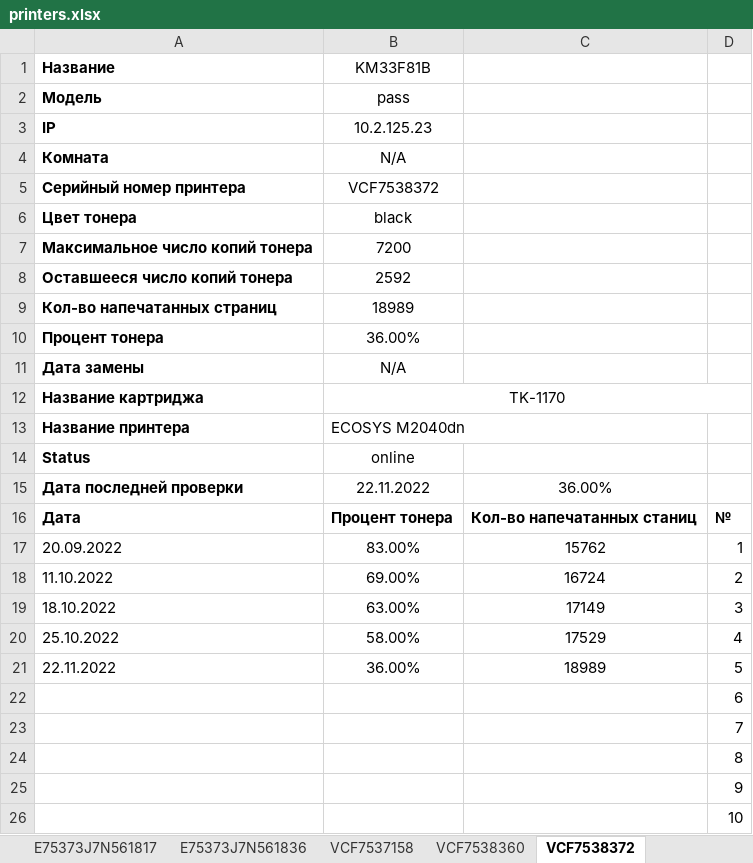
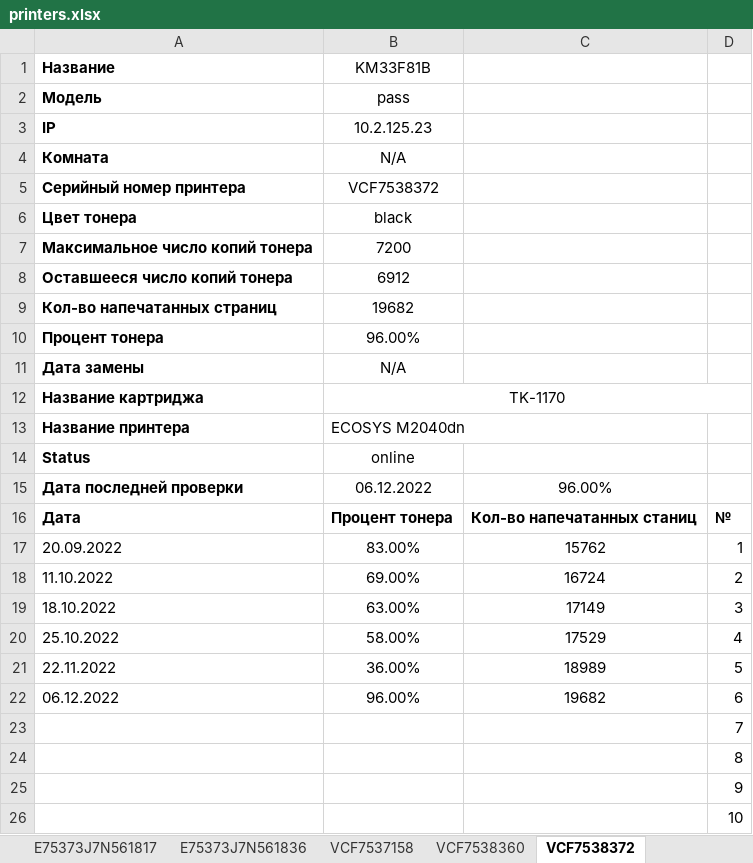
Before and after one commit to FlameDanita/PrinterMonitoring, an Excel workbook: printers.xlsx, sheet VCF7538372, drawn as a sheet; only a part is shown; values as stored, in another font and other column widths than the file's, no borders; charts and pictures not drawn; removed rows and columns are numbered as before the commit, all else as after; the diff names each change by its address in the sheet, - before the commit and + after, or states it on an @@ line.

```diff
--- a/printers.xlsx (sheet VCF7538372)
+++ b/printers.xlsx (sheet VCF7538372)
-B8 (KM33F81B): 2592
+B8 (KM33F81B): 6912
-B9 (KM33F81B): 18989
+B9 (KM33F81B): 19682
-B10 (KM33F81B): 36.00%
+B10 (KM33F81B): 96.00%
-B15 (KM33F81B): 22.11.2022
+B15 (KM33F81B): 06.12.2022
-C15: 36.00%
+C15: 96.00%
-row 22:  |  |  | 6
+row 22: 06.12.2022 | 96.00% | 19682 | 6
```
Also changed, not shown: sheet MAIN, sheet VCG922317, sheet VCF7537158, sheet VCG8X00519, sheet ZDP1BJFF9000TJP, sheet VCG8887941, 12 more sheets, charts or pictures.
